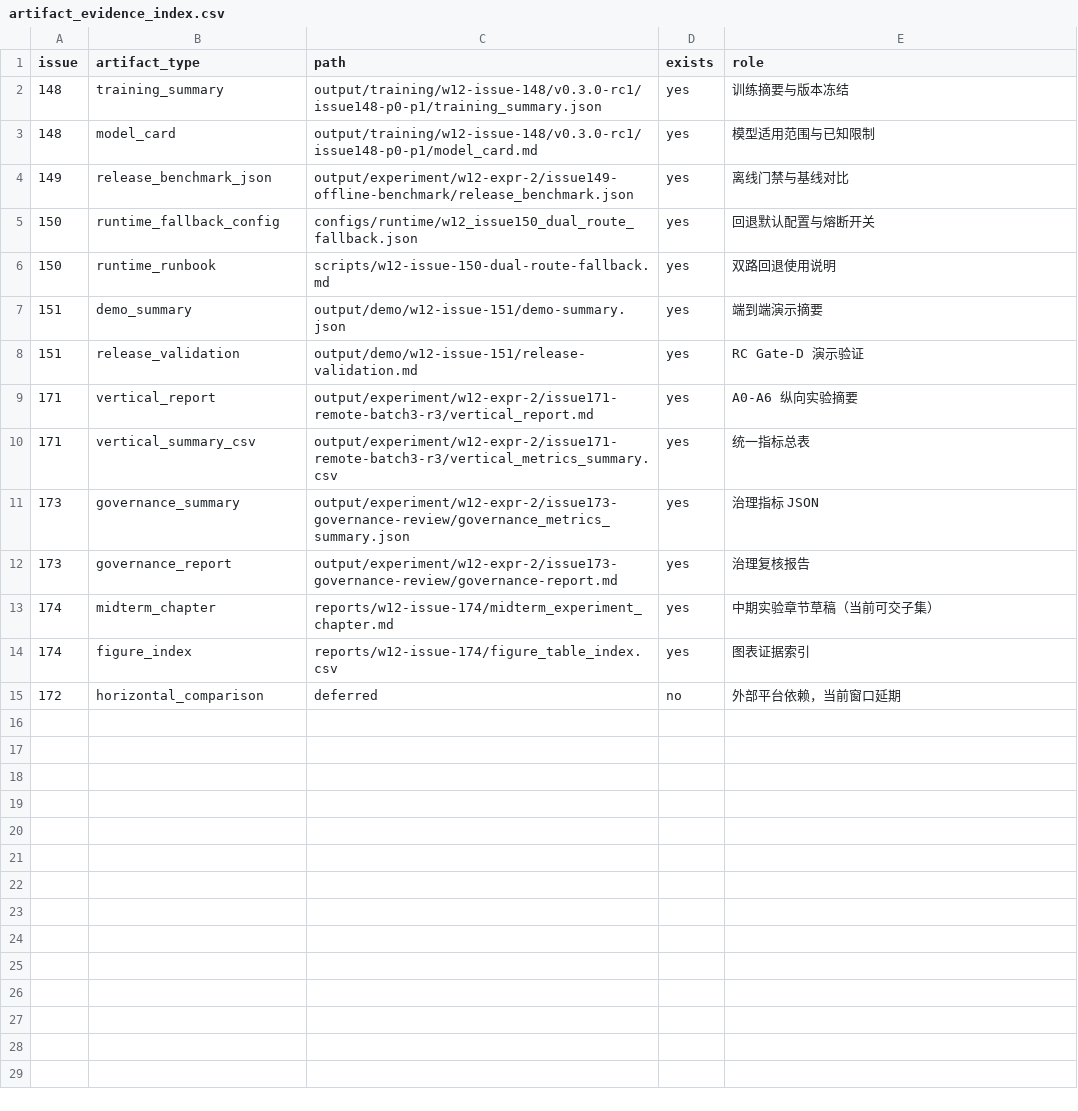
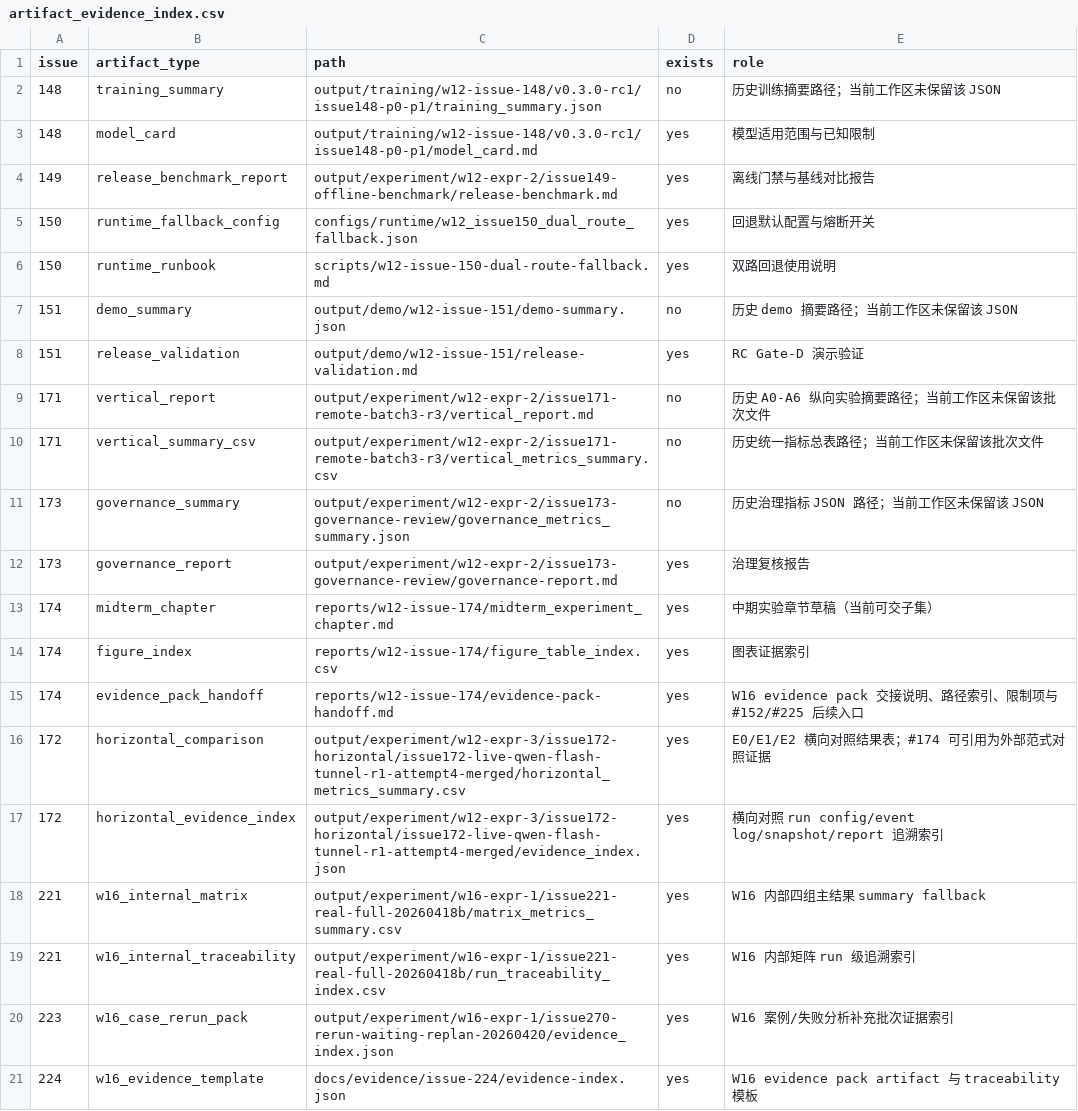
Before and after one commit to Yuri-Kon/thesis-project, a CSV file: reports/w12-issue-152/artifact_evidence_index.csv, drawn as a sheet.

```diff
--- a/reports/w12-issue-152/artifact_evidence_index.csv
+++ b/reports/w12-issue-152/artifact_evidence_index.csv
@@ -1,12 +1,12 @@
 issue,artifact_type,path,exists,role
-148,training_summary,output/training/w12-issue-148/v0.3.0-rc1/issue148-p0-p1/training_summary.json,yes,训练摘要与版本冻结
+148,training_summary,output/training/w12-issue-148/v0.3.0-rc1/issue148-p0-p1/training_summary.json,no,历史训练摘要路径；当前工作区未保留该 JSON
 148,model_card,output/training/w12-issue-148/v0.3.0-rc1/issue148-p0-p1/model_card.md,yes,模型适用范围与已知限制
-149,release_benchmark_json,output/experiment/w12-expr-2/issue149-offline-benchmark/release_benchmark.json,yes,离线门禁与基线对比
+149,release_benchmark_report,output/experiment/w12-expr-2/issue149-offline-benchmark/release-benchmark.md,yes,离线门禁与基线对比报告
 150,runtime_fallback_config,configs/runtime/w12_issue150_dual_route_fallback.json,yes,回退默认配置与熔断开关
 150,runtime_runbook,scripts/w12-issue-150-dual-route-fallback.md,yes,双路回退使用说明
-151,demo_summary,output/demo/w12-issue-151/demo-summary.json,yes,端到端演示摘要
+151,demo_summary,output/demo/w12-issue-151/demo-summary.json,no,历史 demo 摘要路径；当前工作区未保留该 JSON
 151,release_validation,output/demo/w12-issue-151/release-validation.md,yes,RC Gate-D 演示验证
-171,vertical_report,output/experiment/w12-expr-2/issue171-remote-batch3-r3/vertical_report.md,yes,A0-A6 纵向实验摘要
-171,vertical_summary_csv,output/experiment/w12-expr-2/issue171-remote-batch3-r3/vertical_metrics_summary.csv,yes,统一指标总表
-173,governance_summary,output/experiment/w12-expr-2/issue173-governance-review/governance_metrics_summary.json,yes,治理指标 JSON
+171,vertical_report,output/experiment/w12-expr-2/issue171-remote-batch3-r3/vertical_report.md,no,历史 A0-A6 纵向实验摘要路径；当前工作区未保留该批次文件
+171,vertical_summary_csv,output/experiment/w12-expr-2/issue171-remote-batch3-r3/vertical_metrics_summary.csv,no,历史统一指标总表路径；当前工作区未保留该批次文件
+173,governance_summary,output/experiment/w12-expr-2/issue173-governance-review/governance_metrics_summary.json,no,历史治理指标 JSON 路径；当前工作区未保留该 JSON
 173,governance_report,output/experiment/w12-expr-2/issue173-governance-review/governance-report.md,yes,治理复核报告
@@ -14,2 +14,8 @@ issue,artifact_type,path,exists,role
 174,figure_index,reports/w12-issue-174/figure_table_index.csv,yes,图表证据索引
-172,horizontal_comparison,deferred,no,外部平台依赖，当前窗口延期
+174,evidence_pack_handoff,reports/w12-issue-174/evidence-pack-handoff.md,yes,W16 evidence pack 交接说明、路径索引、限制项与 #152/#225 后续入口
+172,horizontal_comparison,output/experiment/w12-expr-3/issue172-horizontal/issue172-live-qwen-flash-tunnel-r1-attempt4-merged/horizontal_metrics_summary.csv,yes,E0/E1/E2 横向对照结果表；#174 可引用为外部范式对照证据
+172,horizontal_evidence_index,output/experiment/w12-expr-3/issue172-horizontal/issue172-live-qwen-flash-tunnel-r1-attempt4-merged/evidence_index.json,yes,横向对照 run config/event log/snapshot/report 追溯索引
+221,w16_internal_matrix,output/experiment/w16-expr-1/issue221-real-full-20260418b/matrix_metrics_summary.csv,yes,W16 内部四组主结果 summary fallback
+221,w16_internal_traceability,output/experiment/w16-expr-1/issue221-real-full-20260418b/run_traceability_index.csv,yes,W16 内部矩阵 run 级追溯索引
+223,w16_case_rerun_pack,output/experiment/w16-expr-1/issue270-rerun-waiting-replan-20260420/evidence_index.json,yes,W16 案例/失败分析补充批次证据索引
+224,w16_evidence_template,docs/evidence/issue-224/evidence-index.json,yes,W16 evidence pack artifact 与 traceability 模板
```
Also changed, not shown: reports/w12-issue-174/figure_table_index.csv, 1 other file.
